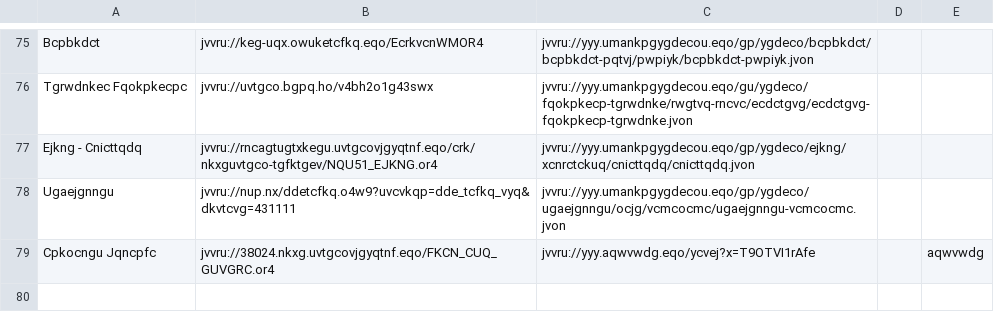
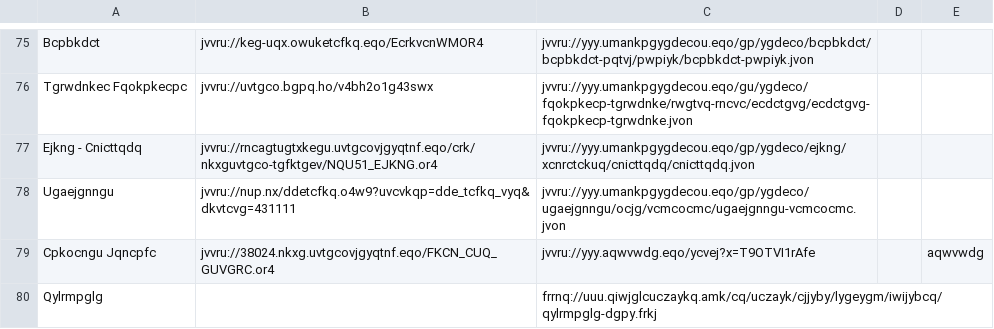
Before and after one commit to andalusianroads/javascript, a CSV file: tv/tv1.csv, drawn as a sheet; only a part is shown, gaps mark what is left out; the diff names each change by its address in the sheet, - before the commit and + after, or states it on an @@ line.

Commit message:
Update tv1.csv

```diff
--- a/tv/tv1.csv
+++ b/tv/tv1.csv
+row 80: Qylrmpglg |  | frrnq://uuu.qiwjglcuczaykq.amk/cq/uczayk/cjjyby/lygeygm/iwijybcq/qylrmpglg-dgpy.frkj
```
